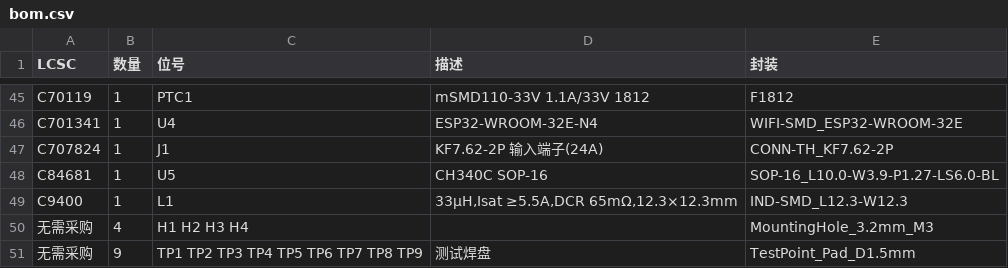
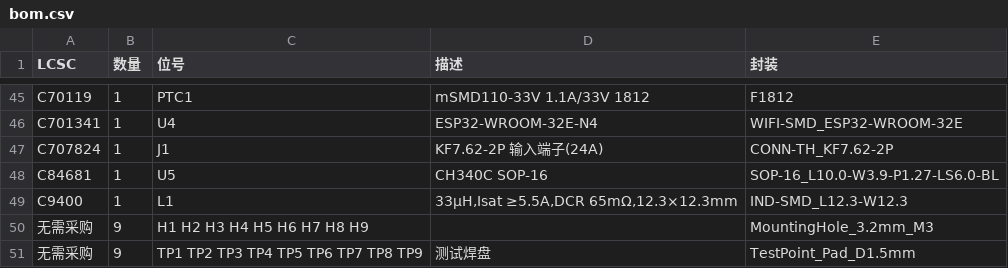
Before and after one commit to syncmeta/PendingHome, a CSV file: cct-driver/hardware/bom.csv, drawn as a sheet; only a part is shown, gaps mark what is left out.

```diff
--- a/cct-driver/hardware/bom.csv
+++ b/cct-driver/hardware/bom.csv
@@ -49,3 +49,3 @@ C84681,1,U5,CH340C SOP-16,SOP-16_L10.0-W3.9-P1.27-LS6.0-BL
 C9400,1,L1,"33µH,Isat ≥5.5A,DCR 65mΩ,12.3×12.3mm",IND-SMD_L12.3-W12.3
-无需采购,4,H1 H2 H3 H4,,MountingHole_3.2mm_M3
+无需采购,9,H1 H2 H3 H4 H5 H6 H7 H8 H9,,MountingHole_3.2mm_M3
 无需采购,9,TP1 TP2 TP3 TP4 TP5 TP6 TP7 TP8 TP9,测试焊盘,TestPoint_Pad_D1.5mm
```
Also changed, not shown: cct-driver/hardware/bom-jlc.csv, cct-driver/hardware/cpl-jlc.csv, 3 other files.
